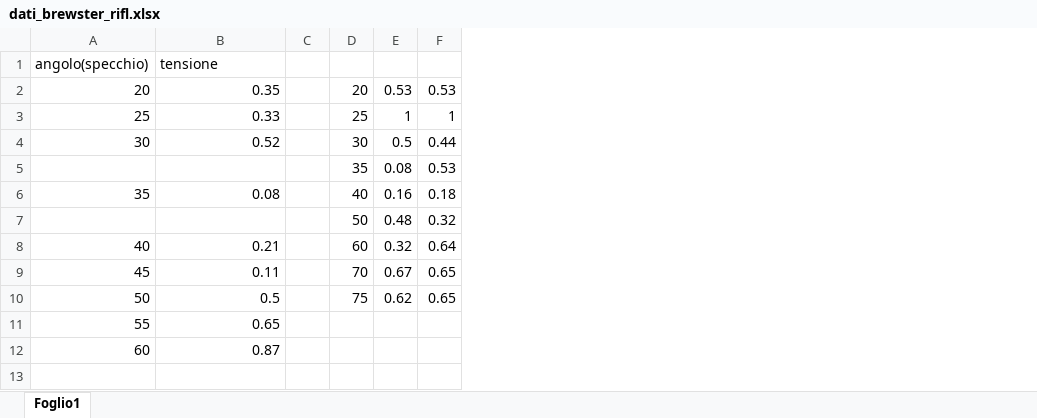
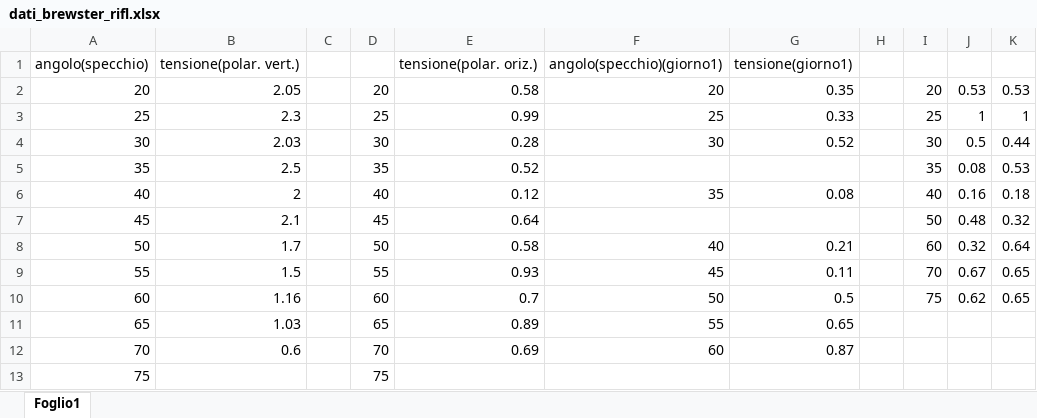
Before and after one commit to Pavar0tty/Laboratorio_2, an Excel workbook: Microonde/dati_brewster_rifl.xlsx, sheet Foglio1, drawn as a sheet; values as stored, in another font and other column widths than the file's, no borders; addresses are those after the commit; the diff names each change by its address in the sheet, - before the commit and + after, or states it on an @@ line.

```diff
--- a/Microonde/dati_brewster_rifl.xlsx (sheet Foglio1)
+++ b/Microonde/dati_brewster_rifl.xlsx (sheet Foglio1)
+column B, rows 1-12: tensione(polar. vert.) | 2.05 | 2.3 | 2.03 | 2.5 | 2 | 2.1 | 1.7 | 1.5 | 1.16 | 1.03 | 0.6
+column C, empty
+column D, rows 2-12: 20 | 25 | 30 | 35 | 40 | 45 | 50 | 55 | 60 | 65 | 70
+column E, rows 1-12: tensione(polar. oriz.) | 0.58 | 0.99 | 0.28 | 0.52 | 0.12 | 0.64 | 0.58 | 0.93 | 0.7 | 0.89 | 0.69
+column F, rows 1-12: angolo(specchio)(giorno1) | 20 | 25 | 30 |  | 35 |  | 40 | 45 | 50 | 55 | 60
-G1: tensione
+G1: tensione(giorno1)
-A5: (empty)
+A5: 35
-A6: 35
+A6: 40
-A7: (empty)
+A7: 45
-A8: 40
+A8: 50
-A9: 45
+A9: 55
-A10: 50
+A10: 60
-A11: 55
+A11: 65
-A12: 60
+A12: 70
+row 13: 75 |  |  | 75
```
Also changed, not shown: Microonde/dati_bragg.xlsx, 2 other files.
